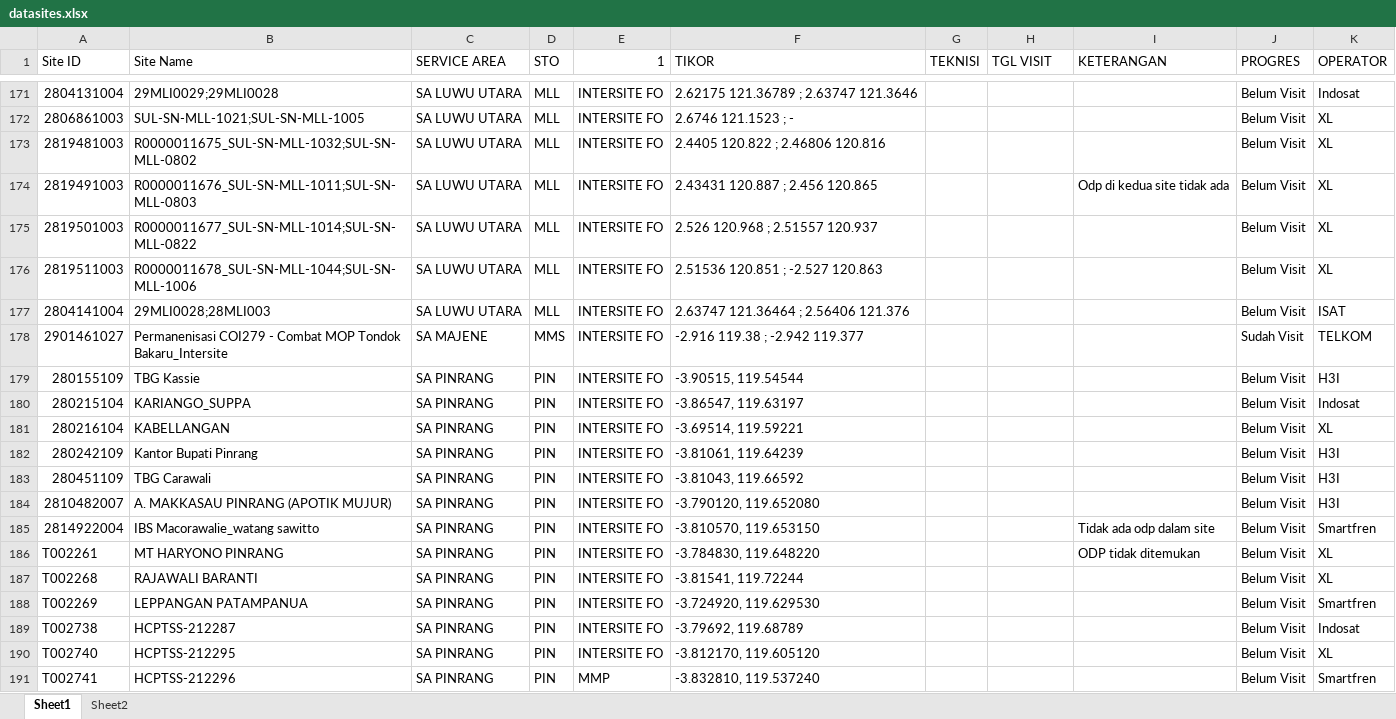
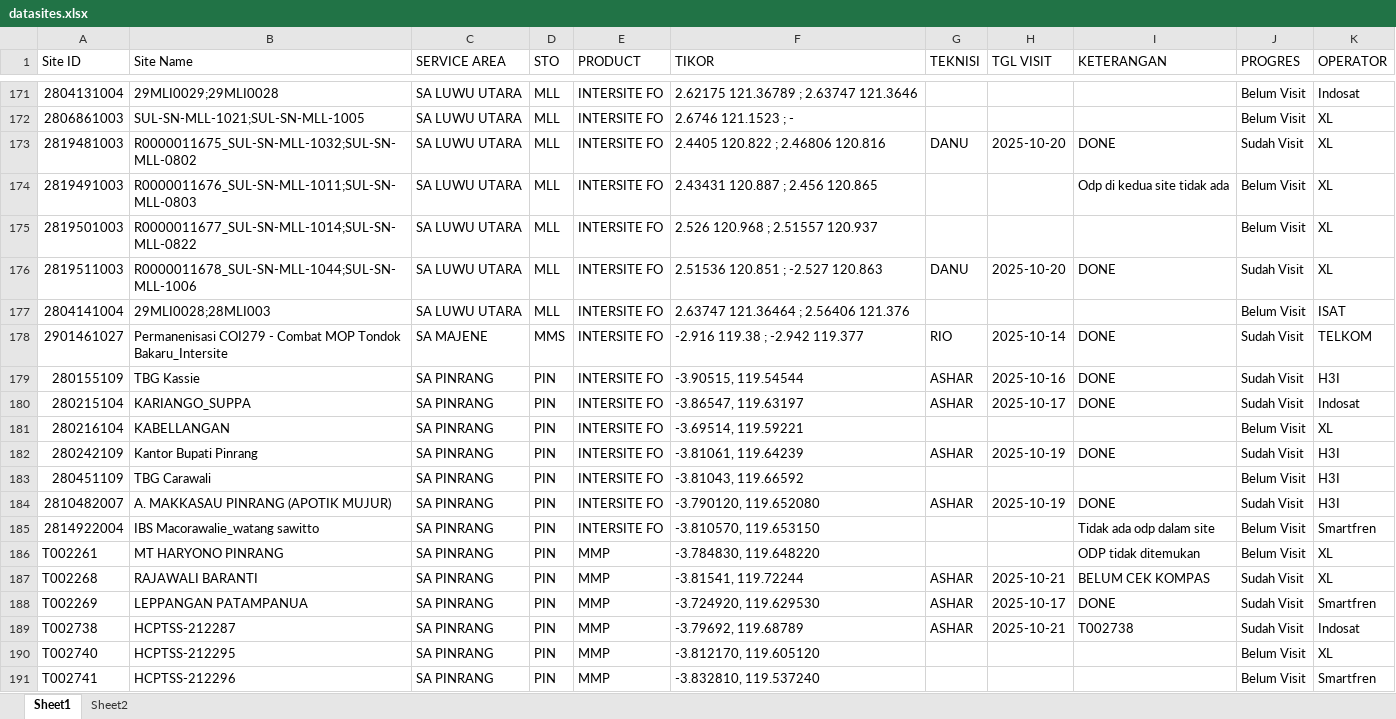
Before and after one commit to purplee-13/DB-TBG, an Excel workbook: database/seeders/data/datasites.xlsx, sheet Sheet1, drawn as a sheet; only a part is shown, gaps mark what is left out; values as stored, in another font and other column widths than the file's, no cell formats; the diff covers the shown part only; the diff names each change by its address in the sheet, - before the commit and + after, or states it on an @@ line.

```diff
--- a/database/seeders/data/datasites.xlsx (sheet Sheet1)
+++ b/database/seeders/data/datasites.xlsx (sheet Sheet1)
-E1: 1
+E1: PRODUCT
-G173 (TEKNISI): (empty)
+G173 (TEKNISI): DANU
-H173 (TGL VISIT): (empty)
+H173 (TGL VISIT): 2025-10-20
-I173 (KETERANGAN): (empty)
+I173 (KETERANGAN): DONE
-J173 (PROGRES): Belum Visit
+J173 (PROGRES): Sudah Visit
-G176 (TEKNISI): (empty)
+G176 (TEKNISI): DANU
-H176 (TGL VISIT): (empty)
+H176 (TGL VISIT): 2025-10-20
-I176 (KETERANGAN): (empty)
+I176 (KETERANGAN): DONE
-J176 (PROGRES): Belum Visit
+J176 (PROGRES): Sudah Visit
-G178 (TEKNISI): (empty)
+G178 (TEKNISI): RIO
-H178 (TGL VISIT): (empty)
+H178 (TGL VISIT): 2025-10-14
-I178:I180 (KETERANGAN): (empty)
+I178:I180 (KETERANGAN): DONE
-G179:G180 (TEKNISI): (empty)
+G179:G180 (TEKNISI): ASHAR
-H179 (TGL VISIT): (empty)
+H179 (TGL VISIT): 2025-10-16
-J179:J180 (PROGRES): Belum Visit
+J179:J180 (PROGRES): Sudah Visit
-H180 (TGL VISIT): (empty)
+H180 (TGL VISIT): 2025-10-17
-G182 (TEKNISI): (empty)
+G182 (TEKNISI): ASHAR
-H182 (TGL VISIT): (empty)
+H182 (TGL VISIT): 2025-10-19
-I182 (KETERANGAN): (empty)
+I182 (KETERANGAN): DONE
-J182 (PROGRES): Belum Visit
+J182 (PROGRES): Sudah Visit
-G184 (TEKNISI): (empty)
+G184 (TEKNISI): ASHAR
-H184 (TGL VISIT): (empty)
+H184 (TGL VISIT): 2025-10-19
-I184 (KETERANGAN): (empty)
+I184 (KETERANGAN): DONE
-J184 (PROGRES): Belum Visit
+J184 (PROGRES): Sudah Visit
-E186:E190 (PRODUCT): INTERSITE FO
+E186:E190 (PRODUCT): MMP
-G187:G189 (TEKNISI): (empty)
+G187:G189 (TEKNISI): ASHAR
-H187 (TGL VISIT): (empty)
+H187 (TGL VISIT): 2025-10-21
-I187 (KETERANGAN): (empty)
+I187 (KETERANGAN): BELUM CEK KOMPAS
-J187:J189 (PROGRES): Belum Visit
+J187:J189 (PROGRES): Sudah Visit
-H188 (TGL VISIT): (empty)
+H188 (TGL VISIT): 2025-10-17
-I188 (KETERANGAN): (empty)
+I188 (KETERANGAN): DONE
-H189 (TGL VISIT): (empty)
+H189 (TGL VISIT): 2025-10-21
-I189 (KETERANGAN): (empty)
+I189 (KETERANGAN): T002738
```
Also changed, not shown: 822 edited cells elsewhere in this sheet, cell formats, 10 other files.
